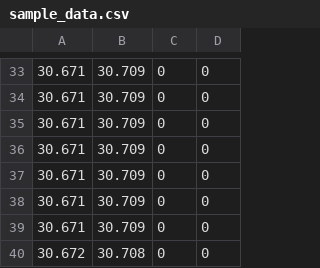
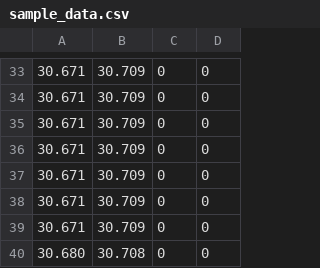
Before and after one commit to yctsai-metgauge/Test_Zone, a CSV file: CppTest/sample_data.csv, drawn as a sheet; only a part is shown, gaps mark what is left out.

```diff
--- a/CppTest/sample_data.csv
+++ b/CppTest/sample_data.csv
@@ -39,2 +39,2 @@
 30.671,30.709,0,0
-30.672,30.708,0,0
+30.680,30.708,0,0
```
Also changed, not shown: 3 other files.
